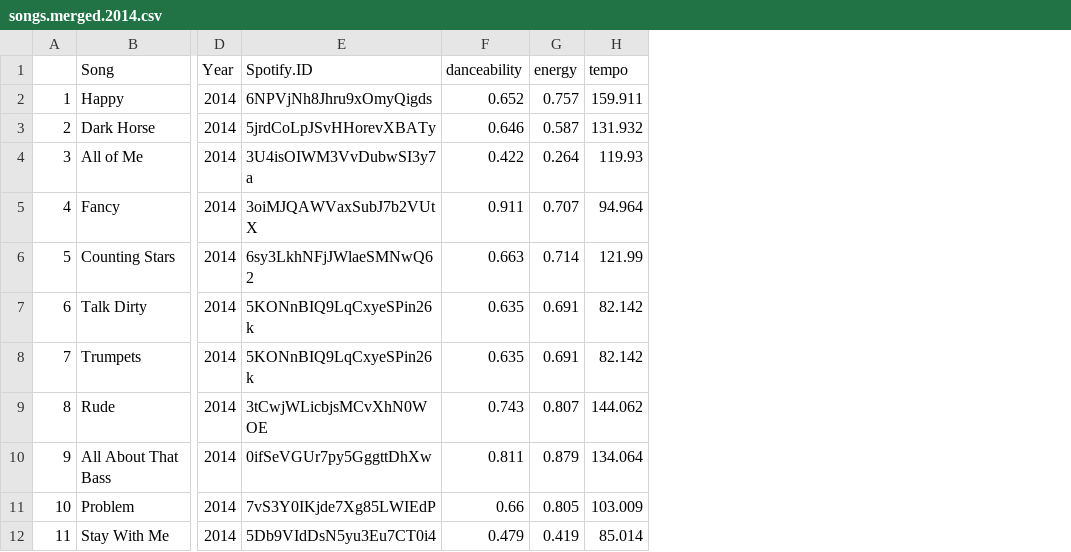
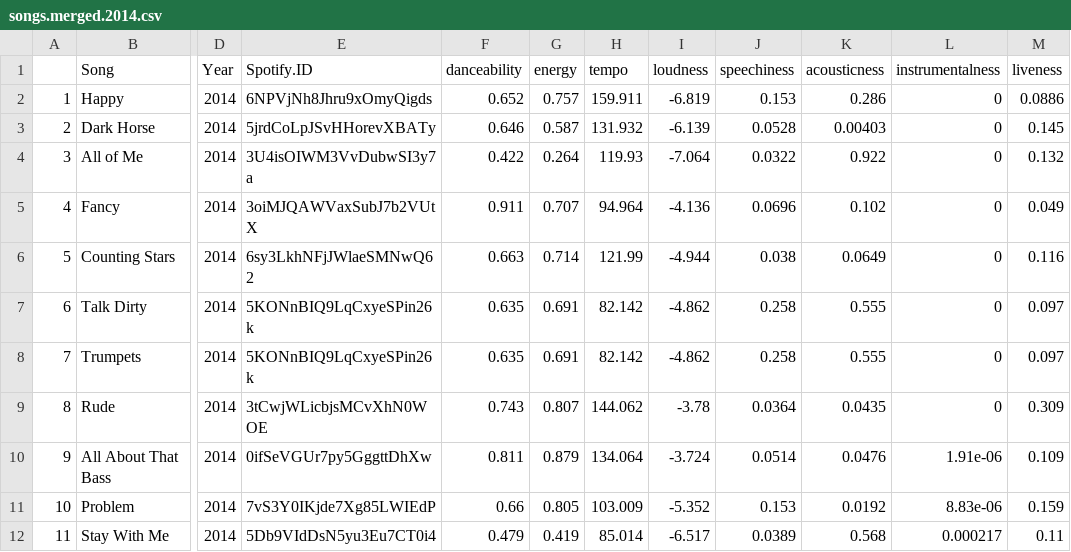
Before and after one commit to ryukiri/info_201_final_project, a CSV file: songsMerged/songs.merged.2014.csv, drawn as a sheet; only a part is shown, gaps mark what is left out; the diff names each change by its address in the sheet, - before the commit and + after, or states it on an @@ line.

Commit message:
Update table with more audio features

```diff
--- a/songsMerged/songs.merged.2014.csv
+++ b/songsMerged/songs.merged.2014.csv
+column I (loudness), rows 2-12: -6.819 | -6.139 | -7.064 | -4.136 | -4.944 | -4.862 | -4.862 | -3.78 | -3.724 | -5.352 | -6.517
+column J (speechiness), rows 2-12: 0.153 | 0.0528 | 0.0322 | 0.0696 | 0.038 | 0.258 | 0.258 | 0.0364 | 0.0514 | 0.153 | 0.0389
+column K (acousticness), rows 2-12: 0.286 | 0.00403 | 0.922 | 0.102 | 0.0649 | 0.555 | 0.555 | 0.0435 | 0.0476 | 0.0192 | 0.568
+column L (instrumentalness), rows 2-12: 0 | 0 | 0 | 0 | 0 | 0 | 0 | 0 | 1.91e-06 | 8.83e-06 | 0.000217
+column M (liveness), rows 2-12: 0.0886 | 0.145 | 0.132 | 0.049 | 0.116 | 0.097 | 0.097 | 0.309 | 0.109 | 0.159 | 0.11
```
Also changed, not shown: songsMerged/songs.merged.2009.csv, songsMerged/songs.merged.2011.csv, 7 other files.
